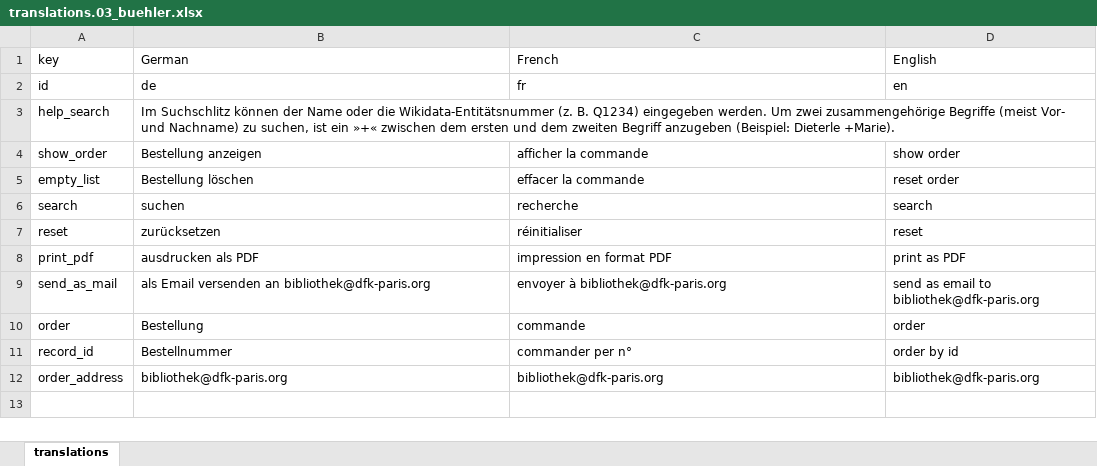
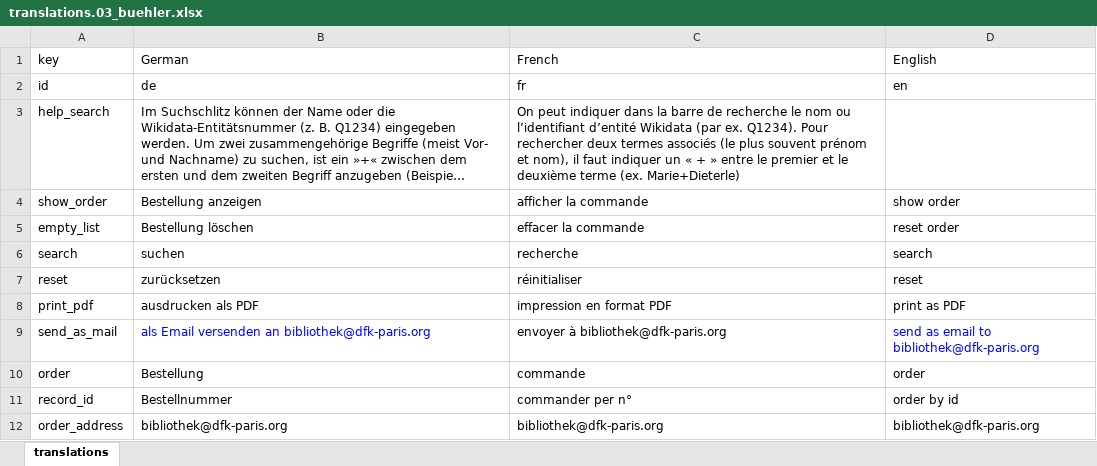
Before and after one commit to dfk-paris/buehler, an Excel workbook: data/translations.03_buehler.xlsx, sheet translations, drawn as a sheet; long unchanged cells end in …; values as stored, in another font and other column widths than the file's, no borders; the diff names each change by its address in the sheet, - before the commit and + after, or states it on an @@ line.

Commit message:
aligns search functionality with wikidata app

```diff
--- a/data/translations.03_buehler.xlsx (sheet translations)
+++ b/data/translations.03_buehler.xlsx (sheet translations)
-C3 (French): (empty)
+C3 (French): On peut indiquer dans la barre de recherche le nom ou l’identifiant d’entité Wikidata (par ex. Q1234). Pour rechercher deux termes associés (le plus souvent prénom et nom), il faut indiquer un « + » entre le premier et le deuxième terme (ex. Marie+Dieterle)
-B9 text colour: black
+B9 text colour: #0000FF
-D9 text colour: black
+D9 text colour: #0000FF
```
Also changed, not shown: 7 other files.
